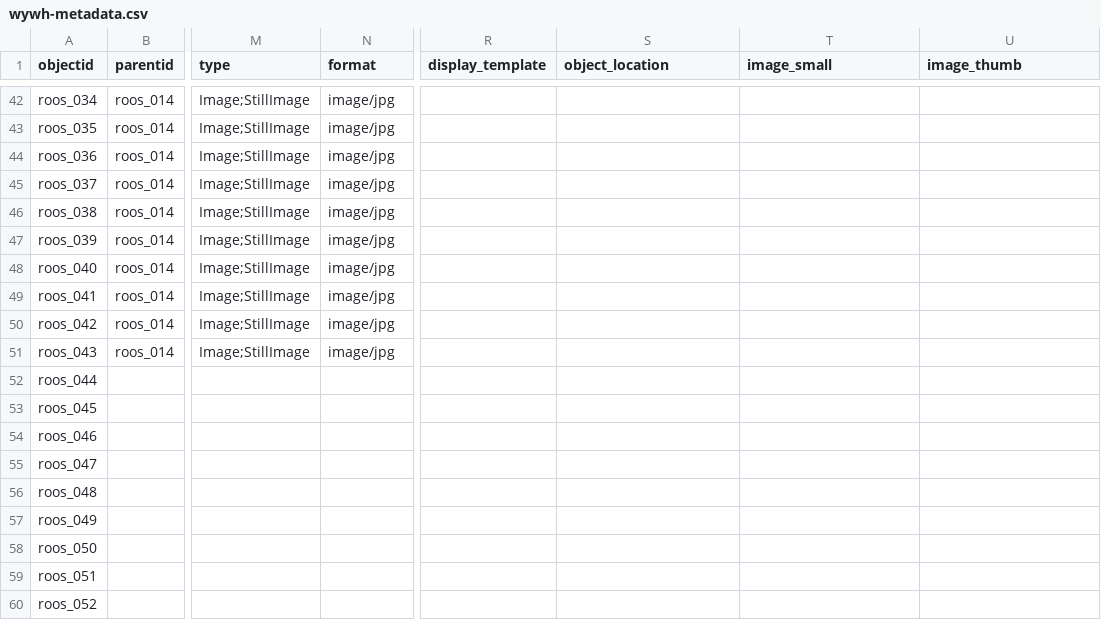
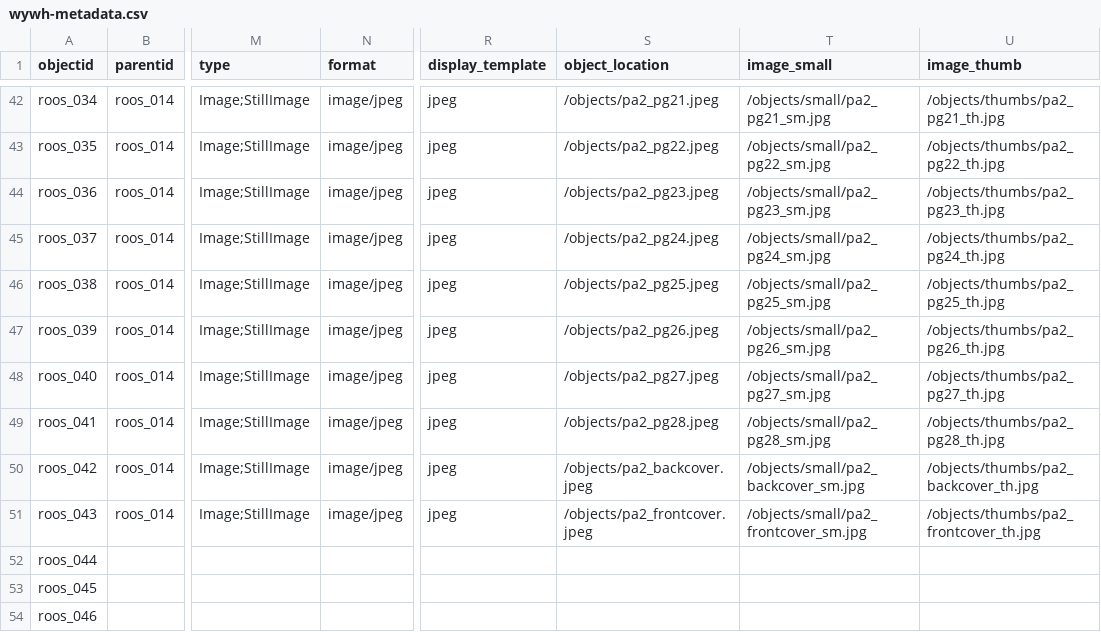
Before and after one commit to ojeblik/whileyouwerehere_draft, a CSV file: _data/wywh-metadata.csv, drawn as a sheet; only a part is shown, gaps mark what is left out; the shorter side is filled out with more unchanged rows; the diff covers the shown part only; the diff names each change by its address in the sheet, - before the commit and + after, or states it on an @@ line.

```diff
--- a/_data/wywh-metadata.csv
+++ b/_data/wywh-metadata.csv
-N42:N51 (format): image/jpg
+N42:N51 (format): image/jpeg
-R42:R51 (display_template): (empty)
+R42:R51 (display_template): jpeg
-S42 (object_location): (empty)
+S42 (object_location): /objects/pa2_pg21.jpeg
-T42 (image_small): (empty)
+T42 (image_small): /objects/small/pa2_pg21_sm.jpg
-U42 (image_thumb): (empty)
+U42 (image_thumb): /objects/thumbs/pa2_pg21_th.jpg
-S43 (object_location): (empty)
+S43 (object_location): /objects/pa2_pg22.jpeg
-T43 (image_small): (empty)
+T43 (image_small): /objects/small/pa2_pg22_sm.jpg
-U43 (image_thumb): (empty)
+U43 (image_thumb): /objects/thumbs/pa2_pg22_th.jpg
-S44 (object_location): (empty)
+S44 (object_location): /objects/pa2_pg23.jpeg
-T44 (image_small): (empty)
+T44 (image_small): /objects/small/pa2_pg23_sm.jpg
-U44 (image_thumb): (empty)
+U44 (image_thumb): /objects/thumbs/pa2_pg23_th.jpg
-S45 (object_location): (empty)
+S45 (object_location): /objects/pa2_pg24.jpeg
-T45 (image_small): (empty)
+T45 (image_small): /objects/small/pa2_pg24_sm.jpg
-U45 (image_thumb): (empty)
+U45 (image_thumb): /objects/thumbs/pa2_pg24_th.jpg
-S46 (object_location): (empty)
+S46 (object_location): /objects/pa2_pg25.jpeg
-T46 (image_small): (empty)
+T46 (image_small): /objects/small/pa2_pg25_sm.jpg
-U46 (image_thumb): (empty)
+U46 (image_thumb): /objects/thumbs/pa2_pg25_th.jpg
-S47 (object_location): (empty)
+S47 (object_location): /objects/pa2_pg26.jpeg
-T47 (image_small): (empty)
+T47 (image_small): /objects/small/pa2_pg26_sm.jpg
-U47 (image_thumb): (empty)
+U47 (image_thumb): /objects/thumbs/pa2_pg26_th.jpg
-S48 (object_location): (empty)
+S48 (object_location): /objects/pa2_pg27.jpeg
-T48 (image_small): (empty)
+T48 (image_small): /objects/small/pa2_pg27_sm.jpg
-U48 (image_thumb): (empty)
+U48 (image_thumb): /objects/thumbs/pa2_pg27_th.jpg
-S49 (object_location): (empty)
+S49 (object_location): /objects/pa2_pg28.jpeg
-T49 (image_small): (empty)
+T49 (image_small): /objects/small/pa2_pg28_sm.jpg
-U49 (image_thumb): (empty)
+U49 (image_thumb): /objects/thumbs/pa2_pg28_th.jpg
-S50 (object_location): (empty)
+S50 (object_location): /objects/pa2_backcover.jpeg
-T50 (image_small): (empty)
+T50 (image_small): /objects/small/pa2_backcover_sm.jpg
-U50 (image_thumb): (empty)
+U50 (image_thumb): /objects/thumbs/pa2_backcover_th.jpg
-S51 (object_location): (empty)
+S51 (object_location): /objects/pa2_frontcover.jpeg
-T51 (image_small): (empty)
+T51 (image_small): /objects/small/pa2_frontcover_sm.jpg
-U51 (image_thumb): (empty)
+U51 (image_thumb): /objects/thumbs/pa2_frontcover_th.jpg
```
Also changed, not shown: 100 edited cells elsewhere in this file, 1 other file.
